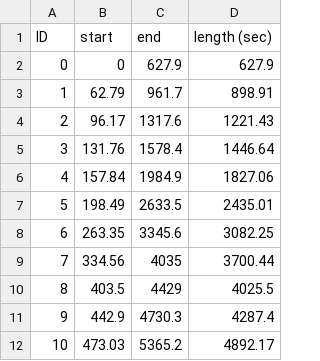
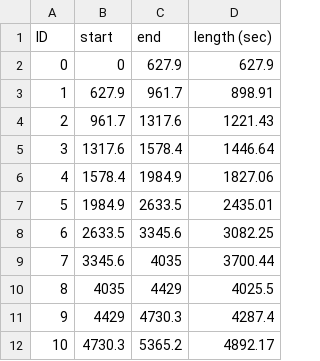
Before and after one commit to brettbenda/ProvenanceSummaries, a CSV file: code/ProvSegments/Dataset_1/Segmentation/Arms_P8_20_4_6_Prov_Segments.csv, drawn as a sheet.

Commit message:
Fix D1P8 segments

```diff
--- a/code/ProvSegments/Dataset_1/Segmentation/Arms_P8_20_4_6_Prov_Segments.csv
+++ b/code/ProvSegments/Dataset_1/Segmentation/Arms_P8_20_4_6_Prov_Segments.csv
@@ -2,11 +2,11 @@ ID,start,end,length (sec)
 0,0,627.9,627.9
-1,62.79,961.7,898.91
-2,96.17,1317.6,1221.43
-3,131.76,1578.4,1446.64
-4,157.84,1984.9,1827.06
-5,198.49,2633.5,2435.01
-6,263.35,3345.6,3082.25
-7,334.56,4035,3700.44
-8,403.5,4429,4025.5
-9,442.9,4730.3,4287.4
-10,473.03,5365.2,4892.17
+1,627.9,961.7,898.91
+2,961.7,1317.6,1221.43
+3,1317.6,1578.4,1446.64
+4,1578.4,1984.9,1827.06
+5,1984.9,2633.5,2435.01
+6,2633.5,3345.6,3082.25
+7,3345.6,4035,3700.44
+8,4035,4429,4025.5
+9,4429,4730.3,4287.4
+10,4730.3,5365.2,4892.17
```
Also changed, not shown: 1 other file.
